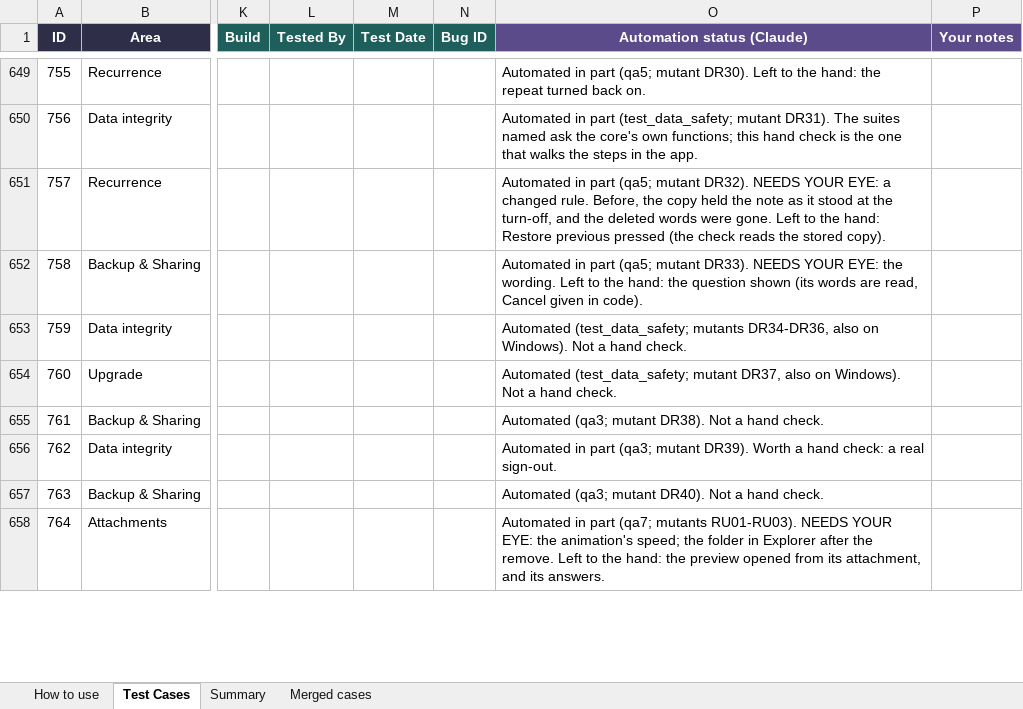
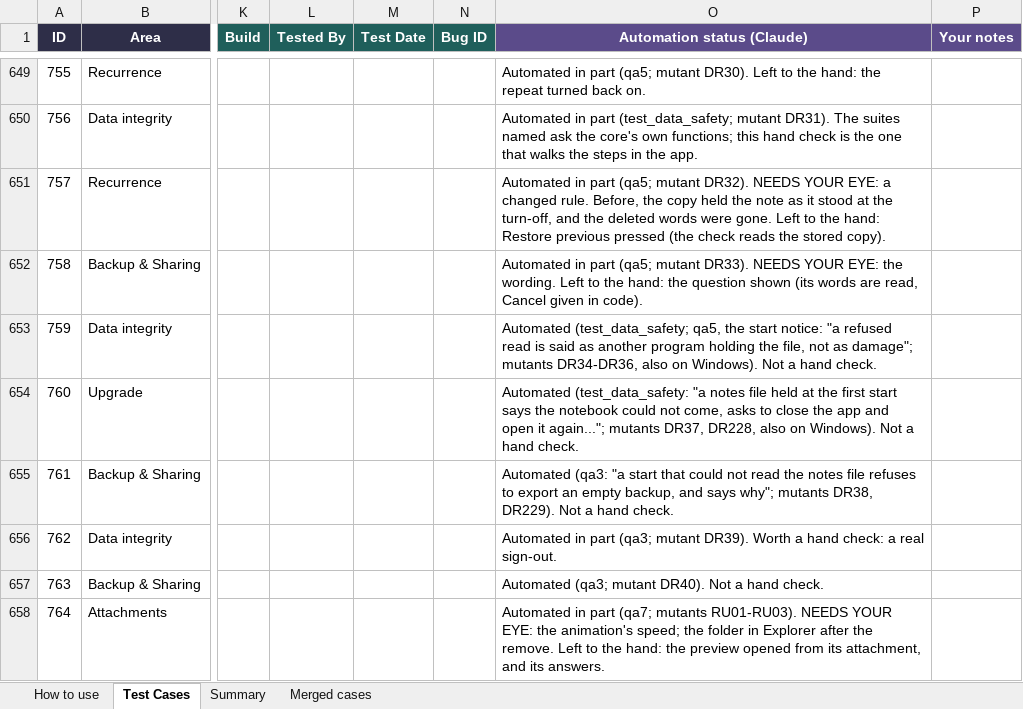
Before and after one commit to AlexandraMoldovan95/noteOrganizer, an Excel workbook: qa/NoteOrganizer_TestPlan.xlsx, sheet Test Cases, drawn as a sheet; only a part is shown, gaps mark what is left out; values as stored, in another font and other column widths than the file's, no borders; conditional formats not drawn; the diff covers the shown part only; the diff names each change by its address in the sheet, - before the commit and + after, or states it on an @@ line.

```diff
--- a/qa/NoteOrganizer_TestPlan.xlsx (sheet Test Cases)
+++ b/qa/NoteOrganizer_TestPlan.xlsx (sheet Test Cases)
-O653 (Automation status (Claude)): Automated (test_data_safety; mutants DR34-DR36,…
+O653 (Automation status (Claude)): Automated (test_data_safety; qa5, the start notice: "a refused read is said as another program holding the file, not as damage"; mutants DR34-DR36,…
-O654 (Automation status (Claude)): Automated (test_data_safety; mutant DR37, also on…
+O654 (Automation status (Claude)): Automated (test_data_safety: "a notes file held at the first start says the notebook could not come, asks to close the app and open it again..."; mutants DR37, DR228, also on…
-O655 (Automation status (Claude)): Automated (qa3; mutant DR38). Not a…
+O655 (Automation status (Claude)): Automated (qa3: "a start that could not read the notes file refuses to export an empty backup, and says why"; mutants DR38, DR229). Not a…
```
Also changed, not shown: 13 edited cells elsewhere in this sheet, 9 other files.
